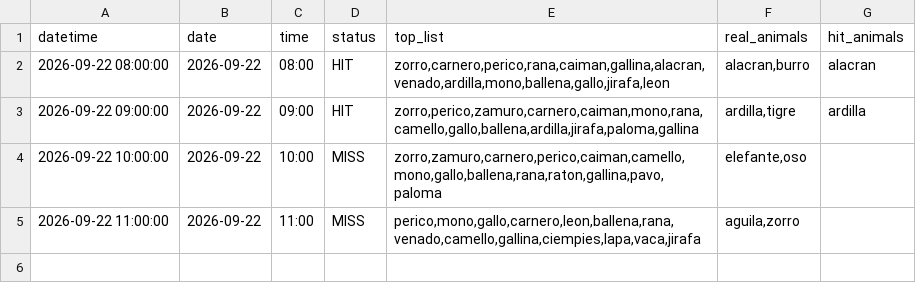
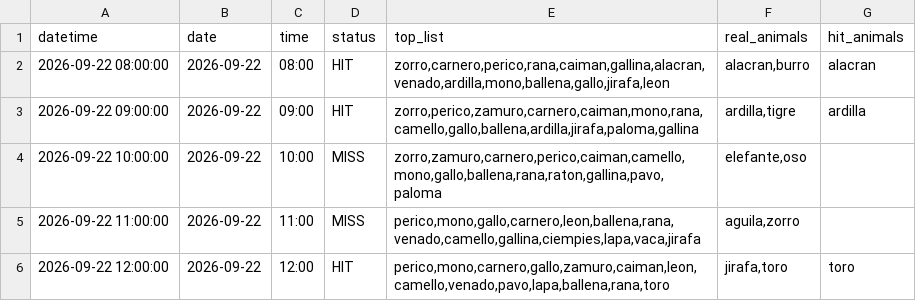
Before and after one commit to Juan571/testingprob, a CSV file: v7_output/turnos_hoy_top7_loteria.csv, drawn as a sheet.

```diff
--- a/v7_output/turnos_hoy_top7_loteria.csv
+++ b/v7_output/turnos_hoy_top7_loteria.csv
@@ -5 +5,2 @@
 2026-09-22 11:00:00,2026-09-22,11:00,MISS,"perico,mono,gallo,carnero,leon,ballena,rana,venado,camello,gallina,ciempies,lapa,vaca,jirafa","aguila,zorro",
+2026-09-22 12:00:00,2026-09-22,12:00,HIT,"perico,mono,carnero,gallo,zamuro,caiman,leon,camello,venado,pavo,lapa,ballena,rana,toro","jirafa,toro",toro
```
Also changed, not shown: v7_output/backtest.csv, v7_output/patrones.csv, 4 other files.
